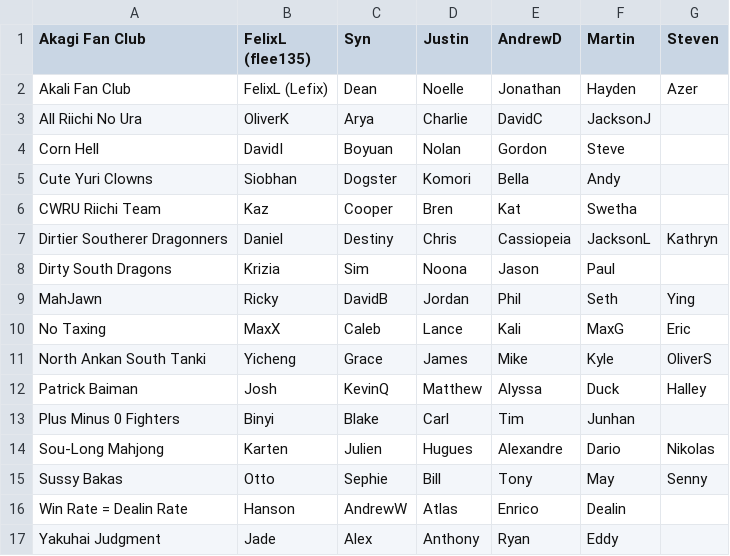
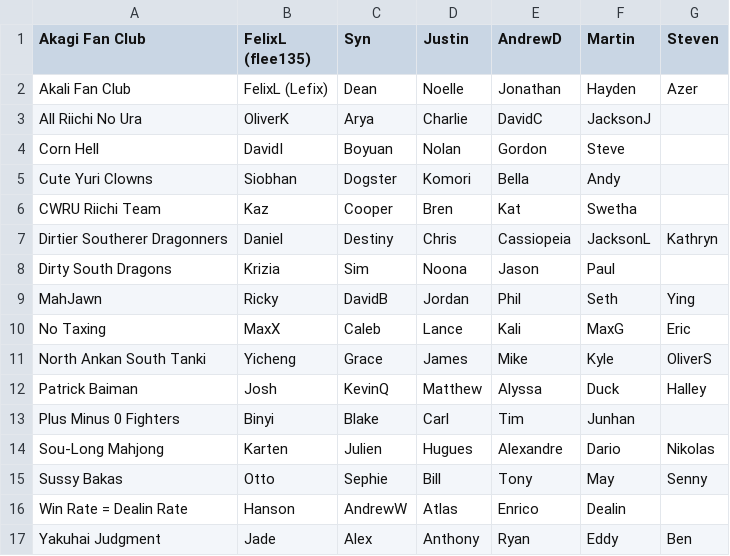
Before and after one commit to Redorangegamez/MJSTeamLeagueBot, a CSV file: teams.csv, drawn as a sheet.

Commit message:
Update teams.csv

```diff
--- a/teams.csv
+++ b/teams.csv
@@ -16,2 +16,2 @@ Sussy Bakas,Otto,Sephie,Bill,Tony,May,Senny,,
 Win Rate = Dealin Rate,Hanson,AndrewW,Atlas, Enrico, Dealin ,,,
-Yakuhai Judgment,Jade,Alex,Anthony,Ryan,Eddy,,,
+Yakuhai Judgment,Jade,Alex,Anthony,Ryan,Eddy,Ben,,
```
